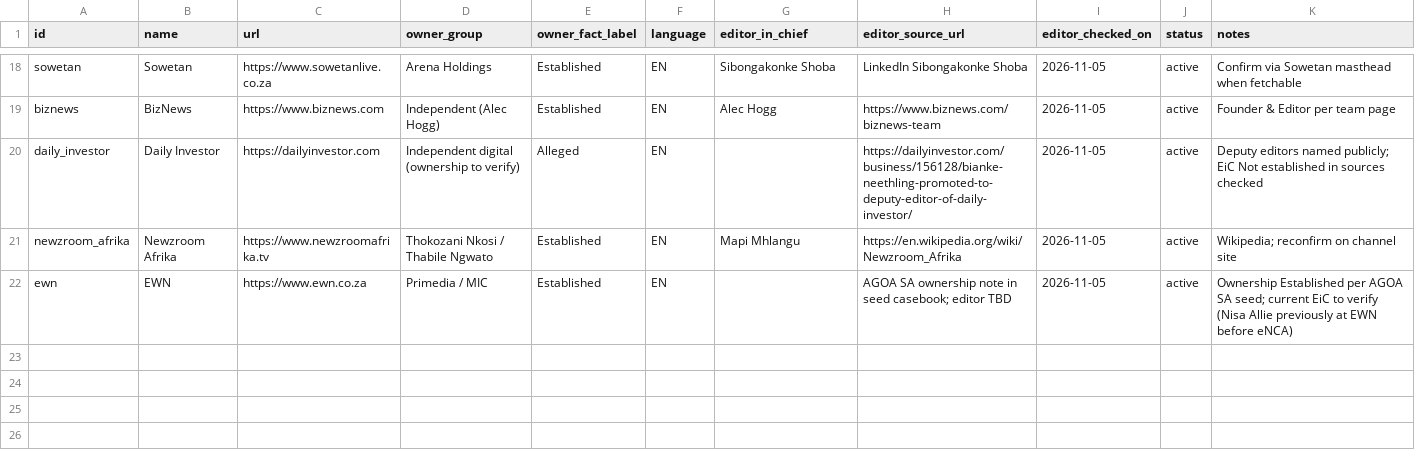
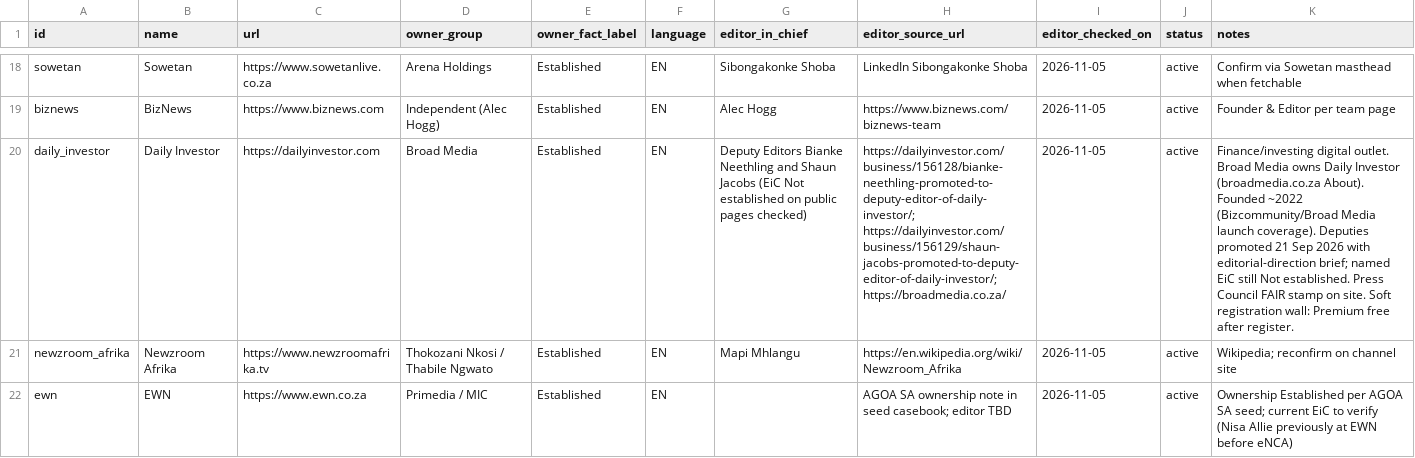
Before and after one commit to GrokForum/mediawatch-sa, a CSV file: data/publications.csv, drawn as a sheet; only a part is shown, gaps mark what is left out; the diff covers the shown part only; the diff names each change by its address in the sheet, - before the commit and + after, or states it on an @@ line.

```diff
--- a/data/publications.csv
+++ b/data/publications.csv
-D20 (owner_group): Independent digital (ownership to verify)
+D20 (owner_group): Broad Media
-E20 (owner_fact_label): Alleged
+E20 (owner_fact_label): Established
-G20 (editor_in_chief): (empty)
+G20 (editor_in_chief): Deputy Editors Bianke Neethling and Shaun Jacobs (EiC Not established on public pages checked)
-H20 (editor_source_url): https://dailyinvestor.com/business/156128/bianke-neethling-promoted-to-deputy-editor-of-daily-investor/
+H20 (editor_source_url): https://dailyinvestor.com/business/156128/bianke-neethling-promoted-to-deputy-editor-of-daily-investor/; https://dailyinvestor.com/business/156129/shaun-jacobs-promoted-to-deputy-editor-of-daily-investor/; https://broadmedia.co.za/
-K20 (notes): Deputy editors named publicly; EiC Not established in sources checked
+K20 (notes): Finance/investing digital outlet. Broad Media owns Daily Investor (broadmedia.co.za About). Founded ~2022 (Bizcommunity/Broad Media launch coverage). Deputies promoted 21 Sep 2026 with editorial-direction brief; named EiC still Not established. Press Council FAIR stamp on site. Soft registration wall: Premium free after register.
```
Also changed, not shown: 1 added row elsewhere in this file, data/people.csv, 10 other files.
